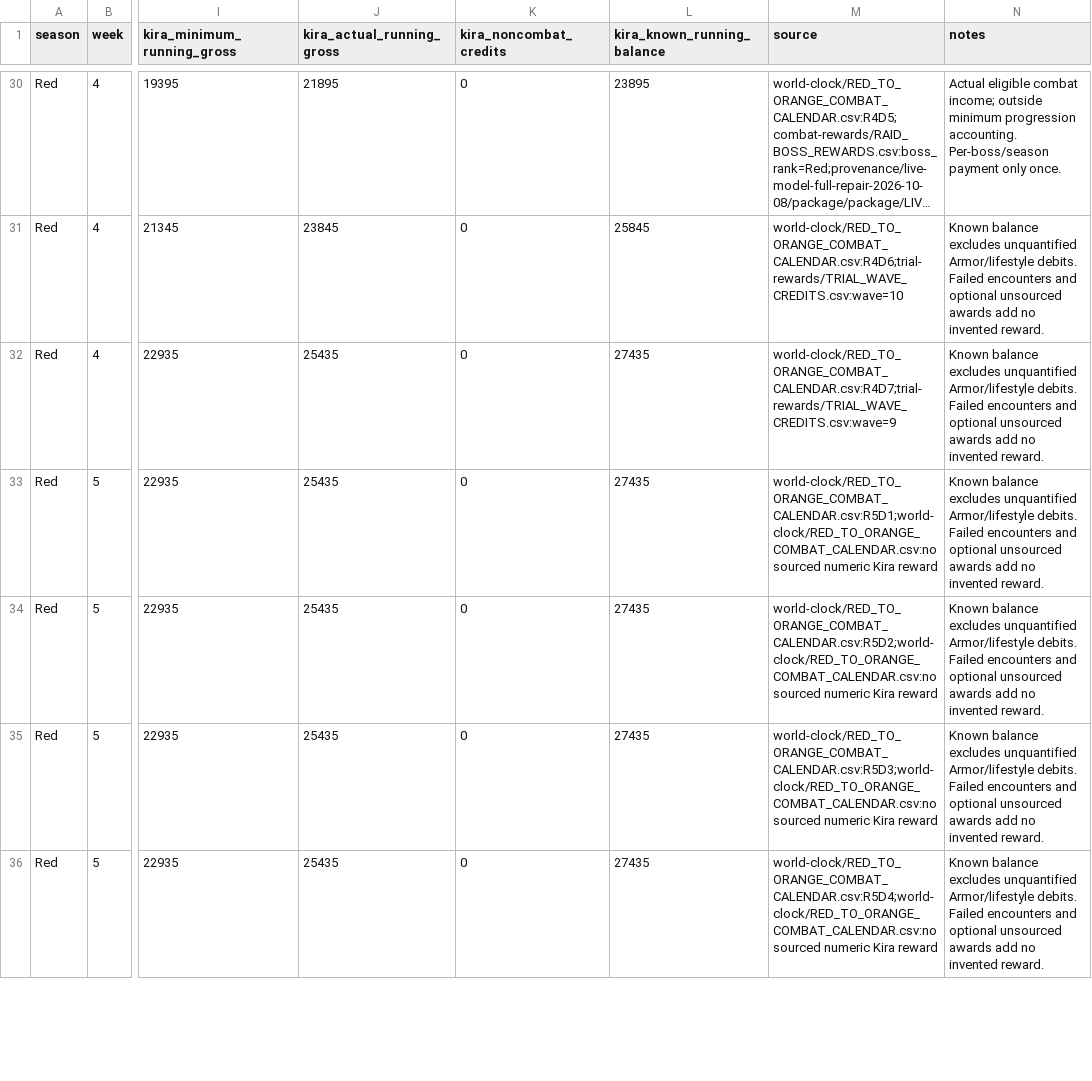
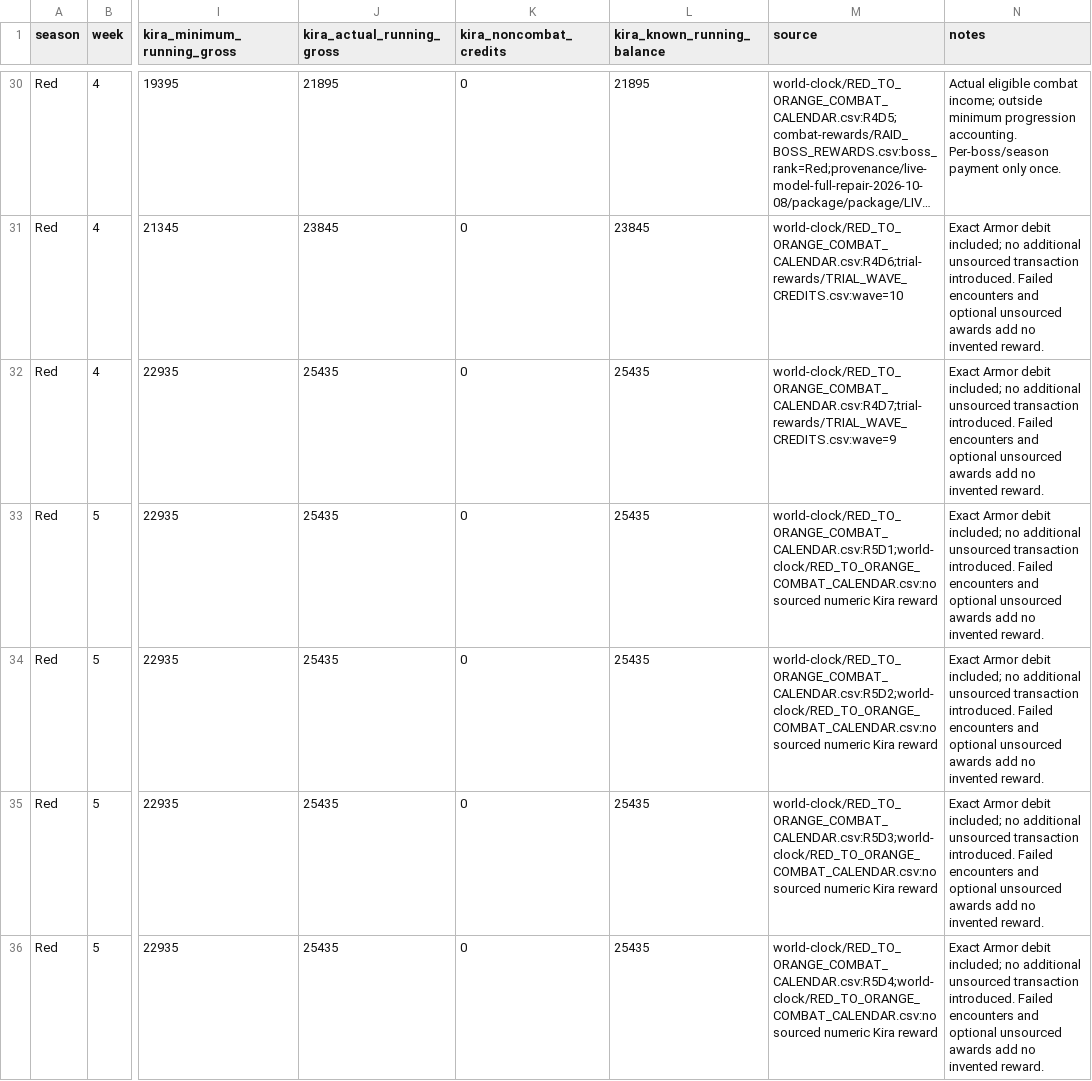
Before and after one commit to xApologies/MK157, a CSV file: world-clock/KIRA_CREDIT_LEDGER.csv, drawn as a sheet; only a part is shown, gaps mark what is left out; long unchanged cells end in …; the diff covers the shown part only; the diff names each change by its address in the sheet, - before the commit and + after, or states it on an @@ line.

Commit message:
Lock initial Armor cost at 2000 credits and post-CSR balance at 2688

```diff
--- a/world-clock/KIRA_CREDIT_LEDGER.csv
+++ b/world-clock/KIRA_CREDIT_LEDGER.csv
-L30 (kira_known_running_balance): 23895
+L30 (kira_known_running_balance): 21895
-L31 (kira_known_running_balance): 25845
+L31 (kira_known_running_balance): 23845
-N31:N36 (notes): Known balance excludes unquantified Armor/lifestyle debits. Failed encounters…
+N31:N36 (notes): Exact Armor debit included; no additional unsourced transaction introduced. Failed encounters…
-L32:L36 (kira_known_running_balance): 27435
+L32:L36 (kira_known_running_balance): 25435
```
Also changed, not shown: 112 edited cells elsewhere in this file, 37 other files.
